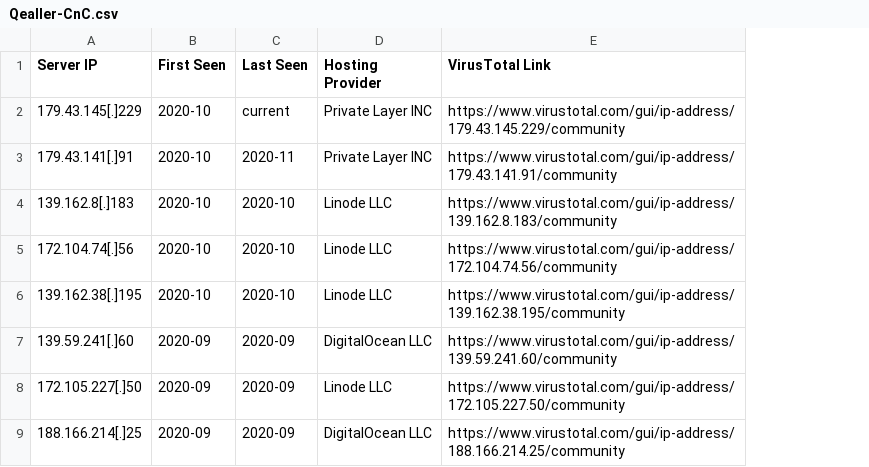
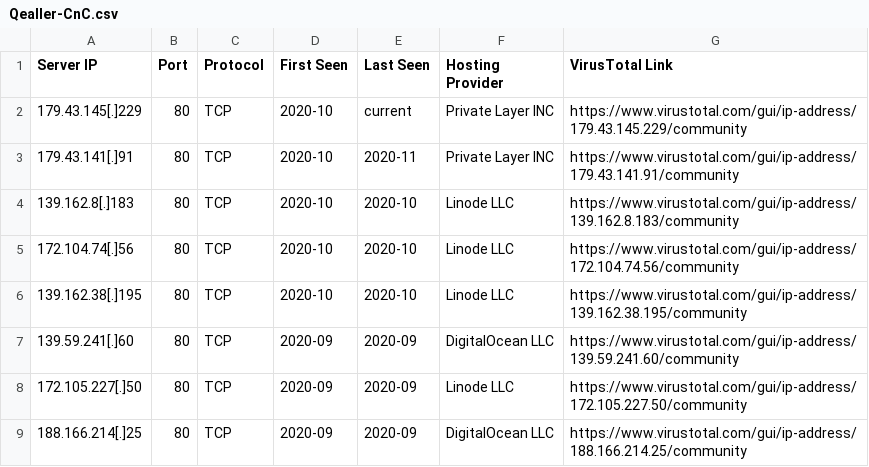
Before and after one commit to RangXOR/Qealler-hunting, a CSV file: Qealler-Servers/Qealler-CnC.csv, drawn as a sheet; the diff names each change by its address in the sheet, - before the commit and + after, or states it on an @@ line.

Commit message:
Update Qealler-CnC.csv

```diff
--- a/Qealler-Servers/Qealler-CnC.csv
+++ b/Qealler-Servers/Qealler-CnC.csv
+column B (Port), rows 2-9: all 80
+column C (Protocol), rows 2-9: all TCP
```
